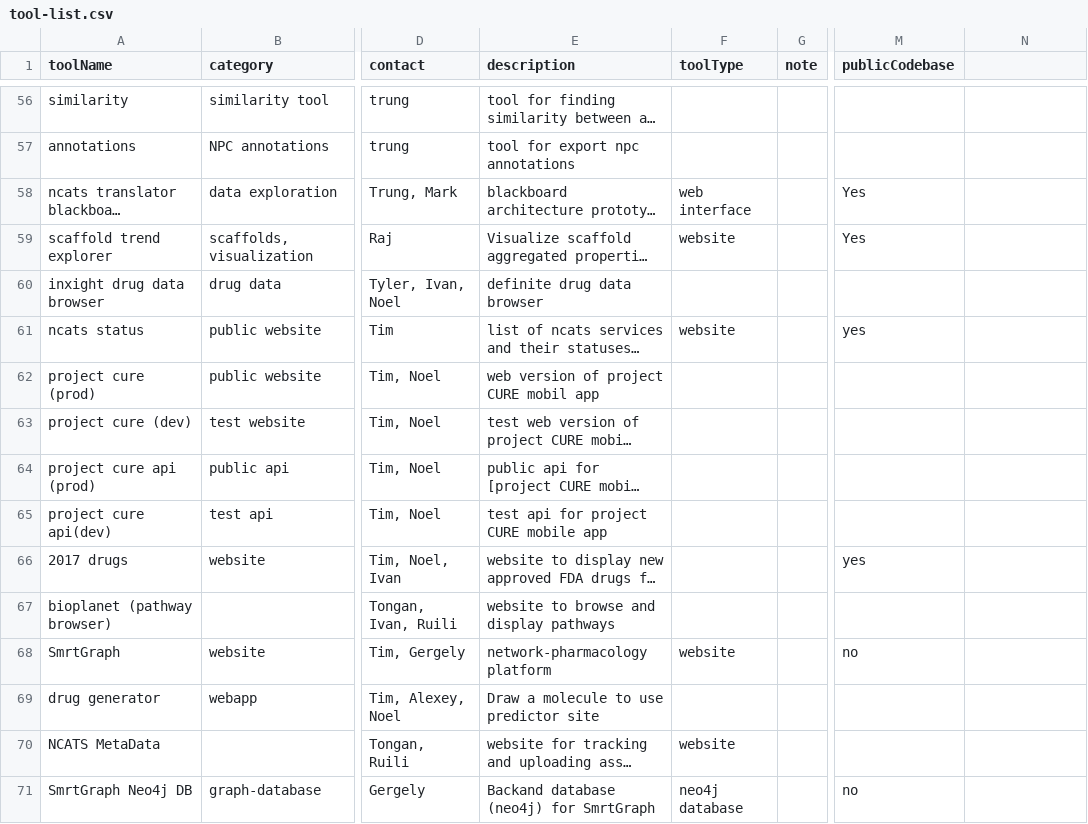
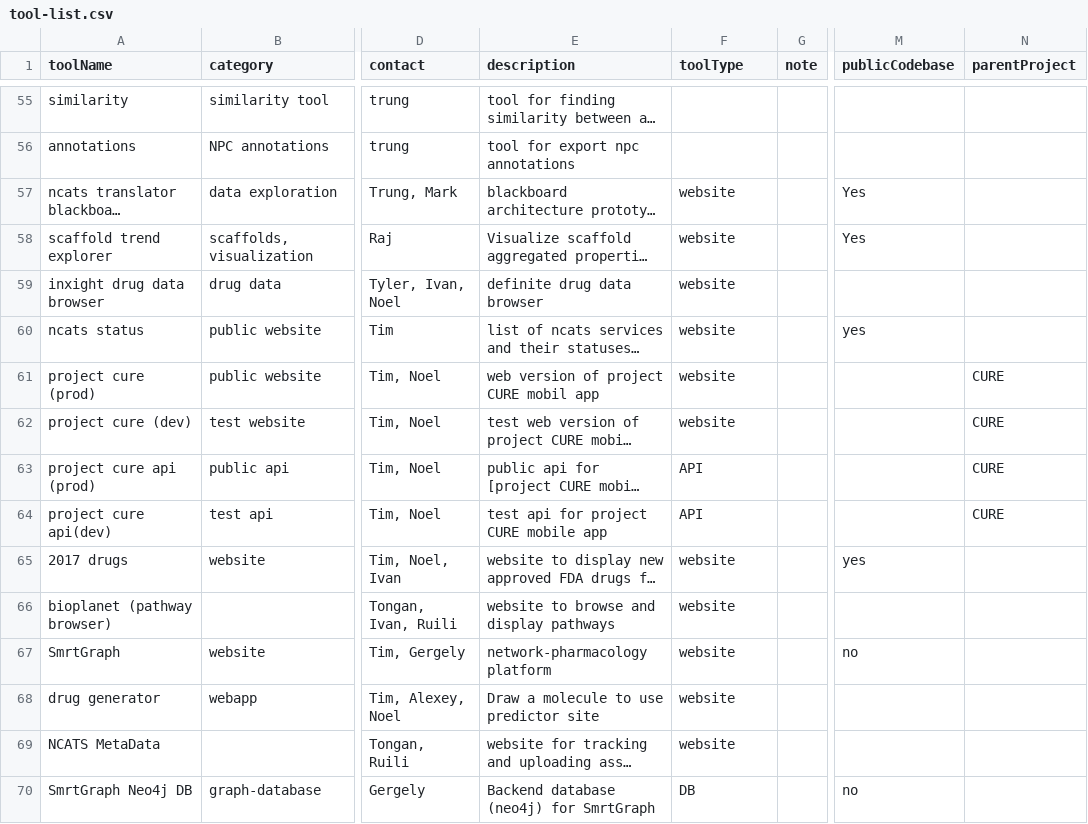
Before and after one commit to tsheils/informatics_toolbox_mirror, a CSV file: src/assets/tool-list.csv, drawn as a sheet; only a part is shown, gaps mark what is left out; long unchanged cells end in …; addresses are those after the commit; the diff covers the shown part only; the diff names each change by its address in the sheet, - before the commit and + after, or states it on an @@ line.

Commit message:
update tool list

```diff
--- a/src/assets/tool-list.csv
+++ b/src/assets/tool-list.csv
-N1: (empty)
+N1: parentProject
-F57 (toolType): web interface
+F57 (toolType): website
-F59 (toolType): (empty)
+F59 (toolType): website
-F61:F62 (toolType): (empty)
+F61:F62 (toolType): website
-N61:N64 (parentProject): (empty)
+N61:N64 (parentProject): CURE
-F63:F64 (toolType): (empty)
+F63:F64 (toolType): API
-F65:F66 (toolType): (empty)
+F65:F66 (toolType): website
-F68 (toolType): (empty)
+F68 (toolType): website
-E70 (description): Backand database (neo4j) for SmrtGraph
+E70 (description): Backend database (neo4j) for SmrtGraph
-F70 (toolType): neo4j database
+F70 (toolType): DB
```
Also changed, not shown: 8 added rows, 1 removed row and 19 edited cells elsewhere in this file.
